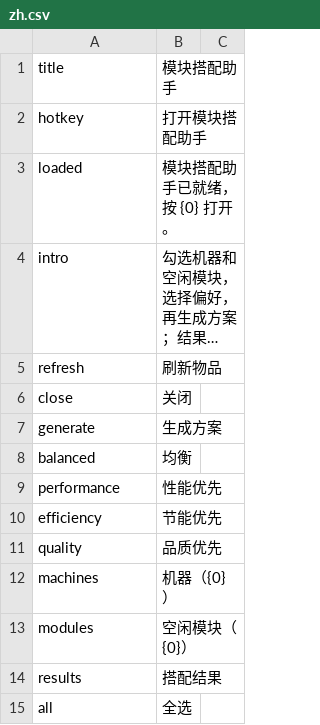
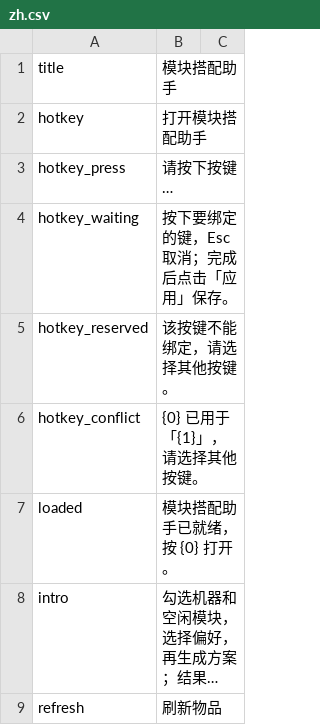
Before and after one commit to mcxufly/probably-stolen-module-advisor, a CSV file: assets/Localization/zh.csv, drawn as a sheet; only a part is shown; the shorter side is filled out with more unchanged rows; long unchanged cells end in …; the diff names each change by its address in the sheet, - before the commit and + after, or states it on an @@ line.

```diff
--- a/assets/Localization/zh.csv
+++ b/assets/Localization/zh.csv
+row 3: hotkey_press | 请按下按键…
+row 4: hotkey_waiting | 按下要绑定的键，Esc取消；完成后点击「应用」保存。
+row 5: hotkey_reserved | 该按键不能绑定，请选择其他按键。
+row 6: hotkey_conflict | {0} 已用于「{1}」，请选择其他按键。
```
Also changed, not shown: assets/Localization/en.csv, 7 other files.
